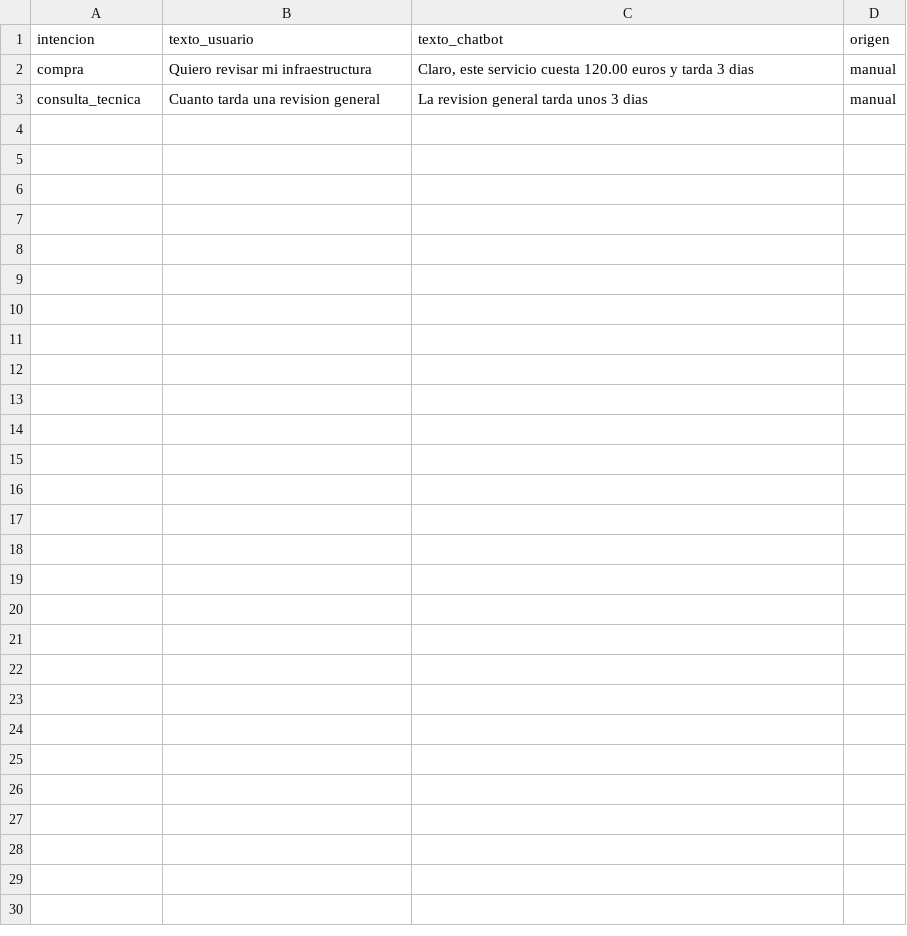
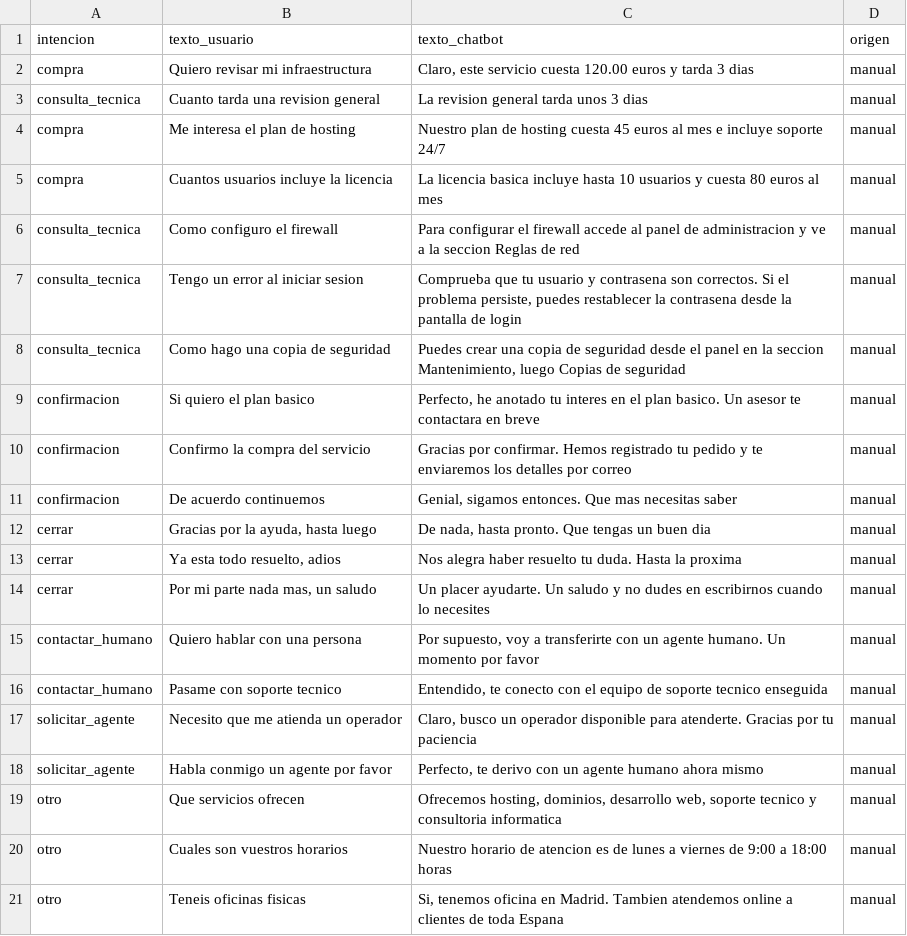
Before and after one commit to Diansistemas/chatbot, a CSV file: entrenamiento/datos/llm.csv, drawn as a sheet; the diff names each change by its address in the sheet, - before the commit and + after, or states it on an @@ line.

Commit message:
Fusion del trabajo local con ramapruebas: logger, endpoints, mapeo de intenciones y datos NLP unificados
- Logging (consola + logs/app.log y error.log, rotacion 10 MB x 10) en acceso/models/views: ANALISIS, RESPONDER, tiempos de Ollama y resumenes
- Endpoints /health y /v1/models (compatible OpenAI, consulta Ollama /api/tags)
- MAPEO_INTENCION_MODELO (7 intenciones, solicitar_agente -> otro) y etiqueta_modelo; candidatos de modelo con llama3.2 como ultimo recurso (de la rama)
- get_nlp con lru_cache: se recargaba el modelo spaCy en cada mensaje (6-15 s extra)
- nlp.csv: reparadas 40 filas partidas y unidos 286 ejemplos de la rama (570 en total); cargar_nlp robusto ante filas mal formadas
- llm.csv (20 ejemplos LLM), intenciones.csv (+solicitar_agente), evaluar_llm.py (evaluacion LLM: 16/20 = 80%) y fixes en cargar_llm y generar_modelfiles (agrupacion por intencion: 26 mensajes en chatbot-otro)
- Correos: eliminado el bloque inline de core/models.py; el envio lo gestiona el signal al_cerrar_conversacion (probado end-to-end: resumen + email OK)
- Modelfiles regenerados (incluidos los de diansitemas)
- Docker: modelo entrenado en entrenamiento/spacy/modelo (coincide con settings y README), config.cfg de entrenamiento versionado, .env.example, docker_setup.sh y guia de instalacion actualizada

```diff
--- a/entrenamiento/datos/llm.csv
+++ b/entrenamiento/datos/llm.csv
+row 4: compra | Me interesa el plan de hosting | Nuestro plan de hosting cuesta 45 euros al mes e incluye soporte 24/7 | manual
+row 5: compra | Cuantos usuarios incluye la licencia | La licencia basica incluye hasta 10 usuarios y cuesta 80 euros al mes | manual
+row 6: consulta_tecnica | Como configuro el firewall | Para configurar el firewall accede al panel de administracion y ve a la seccion Reglas de red | manual
+row 7: consulta_tecnica | Tengo un error al iniciar sesion | Comprueba que tu usuario y contrasena son correctos. Si el problema persiste, puedes restablecer la contrasena desde la pantalla de login | manual
+row 8: consulta_tecnica | Como hago una copia de seguridad | Puedes crear una copia de seguridad desde el panel en la seccion Mantenimiento, luego Copias de seguridad | manual
+row 9: confirmacion | Si quiero el plan basico | Perfecto, he anotado tu interes en el plan basico. Un asesor te contactara en breve | manual
+row 10: confirmacion | Confirmo la compra del servicio | Gracias por confirmar. Hemos registrado tu pedido y te enviaremos los detalles por correo | manual
+row 11: confirmacion | De acuerdo continuemos | Genial, sigamos entonces. Que mas necesitas saber | manual
+row 12: cerrar | Gracias por la ayuda, hasta luego | De nada, hasta pronto. Que tengas un buen dia | manual
+row 13: cerrar | Ya esta todo resuelto, adios | Nos alegra haber resuelto tu duda. Hasta la proxima | manual
+row 14: cerrar | Por mi parte nada mas, un saludo | Un placer ayudarte. Un saludo y no dudes en escribirnos cuando lo necesites | manual
+row 15: contactar_humano | Quiero hablar con una persona | Por supuesto, voy a transferirte con un agente humano. Un momento por favor | manual
+row 16: contactar_humano | Pasame con soporte tecnico | Entendido, te conecto con el equipo de soporte tecnico enseguida | manual
+row 17: solicitar_agente | Necesito que me atienda un operador | Claro, busco un operador disponible para atenderte. Gracias por tu paciencia | manual
+row 18: solicitar_agente | Habla conmigo un agente por favor | Perfecto, te derivo con un agente humano ahora mismo | manual
+row 19: otro | Que servicios ofrecen | Ofrecemos hosting, dominios, desarrollo web, soporte tecnico y consultoria informatica | manual
+row 20: otro | Cuales son vuestros horarios | Nuestro horario de atencion es de lunes a viernes de 9:00 a 18:00 horas | manual
+row 21: otro | Teneis oficinas fisicas | Si, tenemos oficina en Madrid. Tambien atendemos online a clientes de toda Espana | manual
```
Also changed, not shown: entrenamiento/datos/intenciones.csv, 25 other files.
